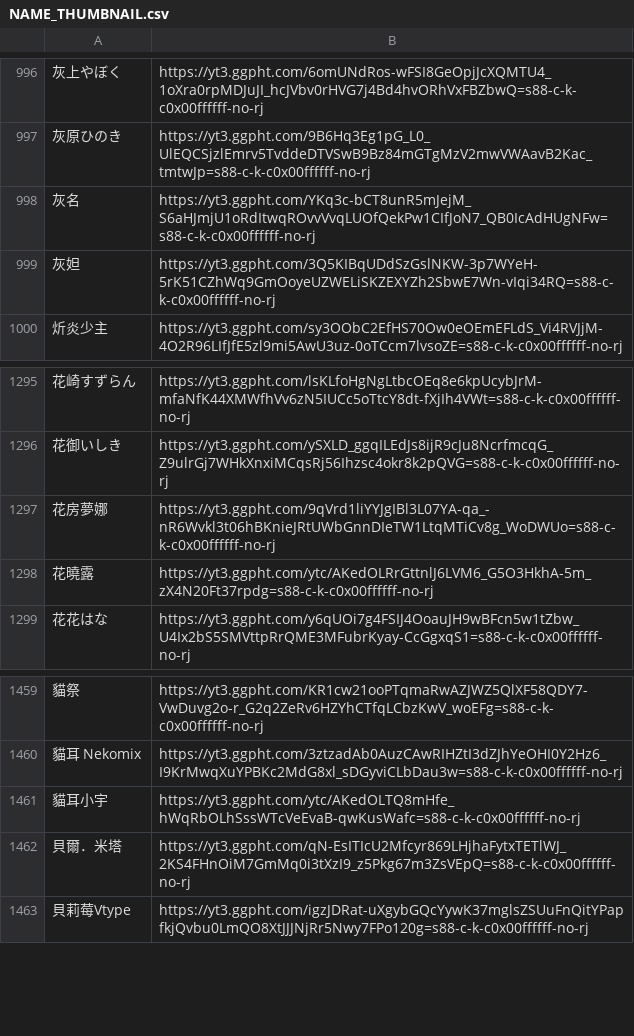
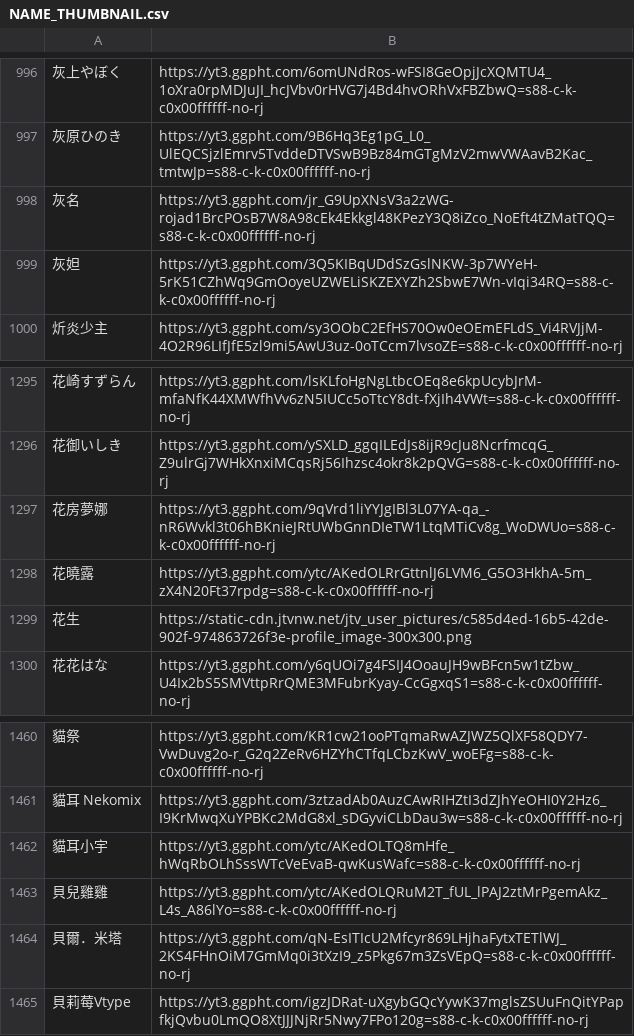
Before and after one commit to TaiwanVtuberData/TaiwanVtuberData.github.io-Legacy, a CSV file: SPECIAL_LIST/NAME_THUMBNAIL.csv, drawn as a sheet; only a part is shown, gaps mark what is left out; the diff names each change by its address in the sheet, - before the commit and + after, or states it on an @@ line.

Commit message:
Automatic update at 2022/03/31 19:56

```diff
--- a/SPECIAL_LIST/NAME_THUMBNAIL.csv
+++ b/SPECIAL_LIST/NAME_THUMBNAIL.csv
-B998: https://yt3.ggpht.com/YKq3c-bCT8unR5mJejM_S6aHJmjU1oRdItwqROvvVvqLUOfQekPw1CIfJoN7_QB0IcAdHUgNFw=s88-c-k-c0x00ffffff-no-rj
+B998: https://yt3.ggpht.com/jr_G9UpXNsV3a2zWG-rojad1BrcPOsB7W8A98cEk4Ekkgl48KPezY3Q8iZco_NoEft4tZMatTQQ=s88-c-k-c0x00ffffff-no-rj
+row 1299: 花生 | https://static-cdn.jtvnw.net/jtv_user_pictures/c585d4ed-16b5-42de-902f-974863726f3e-profile_image-300x300.png
+row 1463: 貝兒雞雞 | https://yt3.ggpht.com/ytc/AKedOLQRuM2T_fUL_lPAJ2ztMrPgemAkz_L4s_A86lYo=s88-c-k-c0x00ffffff-no-rj
```
